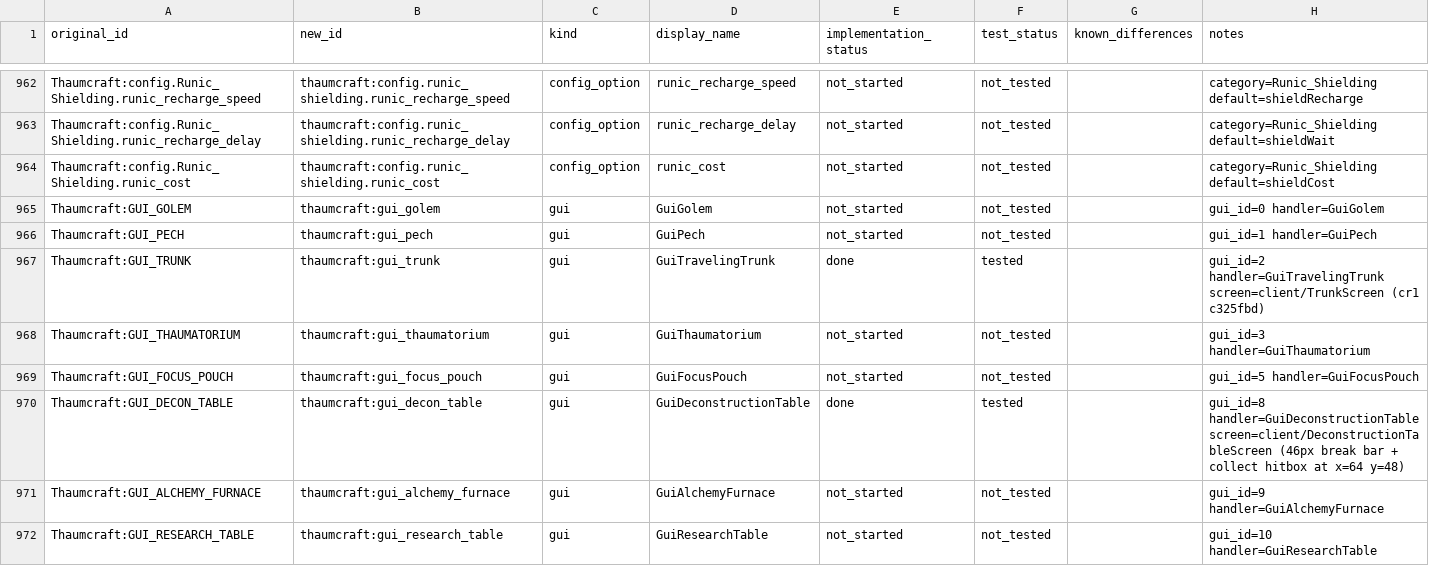
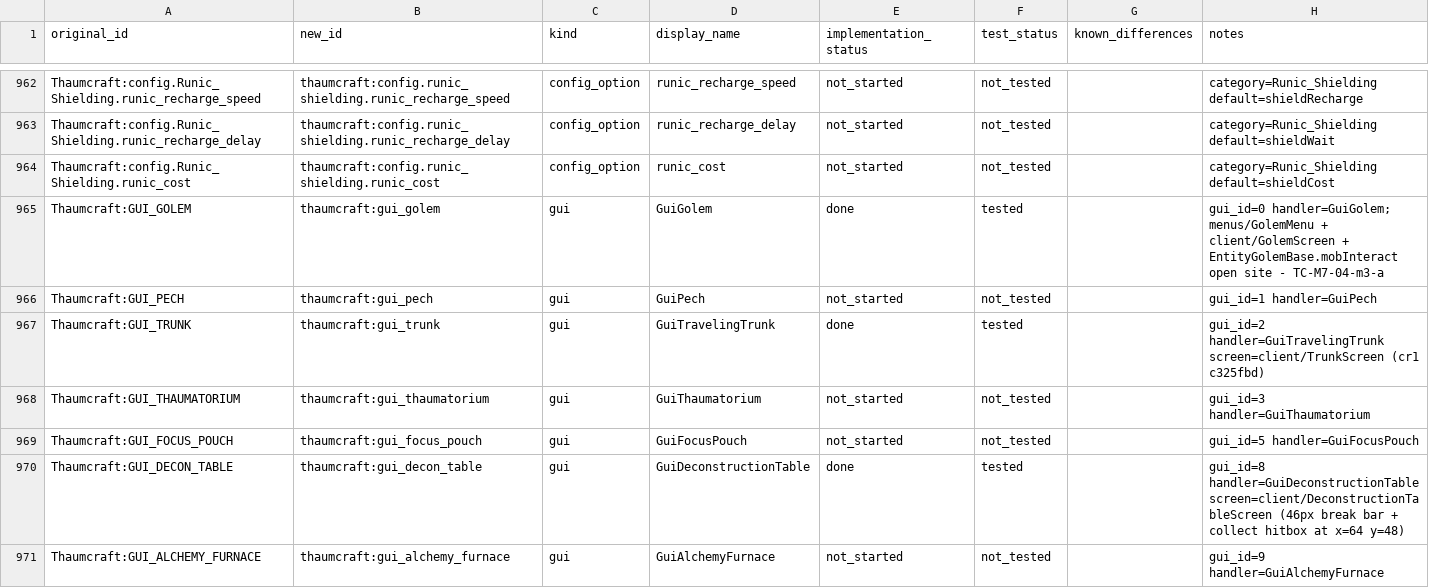
Before and after one commit to JonnyUtah12/thaumcraft-classic-modern, a CSV file: docs/content-mapping.csv, drawn as a sheet; only a part is shown, gaps mark what is left out; the shorter side is filled out with more unchanged rows.

Commit message:
feat(gui): TC-M7-04-m3-a — the golem window opens a real window (gui_golem)
`thaumcraft:gui_golem` (content-mapping Thaumcraft:GUI_GOLEM, gui_id 0)
gains an entity-bound menu type and a screen; nothing else on this card.

- menus/GolemMenu reproduces common/entities/golems/ContainerGolem: the 36
  player slots at the :41-57 origins (grid rows at 84, hotbar at 142), the 4
  data slots (:59-64), the mob inventory refused exactly as :29-39 did
  (InventoryMob is TC-M6-08-s-b -> BD-19), stillValid = the original 8-block
  squared check, and the pause pair ((EntityGolemBase)ent).paused = true/false)
  from the constructor/onContainerClosed legs.
- client/GolemScreen draws GuiGolem's 176x166 panel through the shared
  client/ContainerLayout + client/ScreenPanel: 6-slot scroll window at (96,12)
  pitch 28x31, 24x8 arrows at (111,68)/(135,68) -> buttons 66/67, toggles
  50-57, colour tabs, 3x30 portrait anchor. Vanilla panel art (BD-17):
  guigolem.png ships overlay-only (D-004).
- EntityGolemBase.mobInteract is the original's open gate (!isSneaking &&
  getCore() > -1 && ItemGolemCore.hasGUI(core)), consumes the click, and
  refuses the window when a golem bell is in hand on a cored golem
  (the original's bell-ride gate; the ride is TC-M6-08-s-b).
- CatalogGolems gains the MENUS register + GUI_GOLEM ("gui_golem");
  ModClientScreens pairs the screen; lang key container.thaumcraft.gui_golem.

Evidence: 434 unit tests / 0 failures / 1 pre-existing skip (GolemLayoutTest 8
+ GolemGuiParityTest 3 over 35 needles from 4 decompiled sources),
runGameTestServer "All 124 required tests passed" in the Curios AND
-Ptc.noCurios configurations (120 base + 4 GolemMenuGameTest probes). NOT
proved: rendered pixels (a dedicated server never fires
RegisterMenuScreensEvent), and the open leg on a joined ServerPlayer, which the
harness cannot assert (open payload sent before the container lands; the mock
player's EmbeddedChannel is unnegotiated) — recorded in the test's harness note.

Docs in this commit: content-mapping GUI_GOLEM -> done/tested (CRLF 1006
unchanged, 1 row differs, 8 fields per row), BD-19, FEATURE_MATRIX GUI row,
compatibility-matrix GUI cell, feature-tracking row, CHANGELOG, regenerated
feature-matrix.csv.

```diff
--- a/docs/content-mapping.csv
+++ b/docs/content-mapping.csv
@@ -964,3 +964,3 @@ Thaumcraft:config.Runic_Shielding.runic_recharge_delay,thaumcraft:config.runic_s
 Thaumcraft:config.Runic_Shielding.runic_cost,thaumcraft:config.runic_shielding.runic_cost,config_option,runic_cost,not_started,not_tested,,category=Runic_Shielding default=shieldCost
-Thaumcraft:GUI_GOLEM,thaumcraft:gui_golem,gui,GuiGolem,not_started,not_tested,,gui_id=0 handler=GuiGolem
+Thaumcraft:GUI_GOLEM,thaumcraft:gui_golem,gui,GuiGolem,done,tested,,gui_id=0 handler=GuiGolem; menus/GolemMenu + client/GolemScreen + EntityGolemBase.mobInteract open site - TC-M7-04-m3-a
 Thaumcraft:GUI_PECH,thaumcraft:gui_pech,gui,GuiPech,not_started,not_tested,,gui_id=1 handler=GuiPech
```
Also changed, not shown: docs/feature-matrix.csv, 15 other files.
